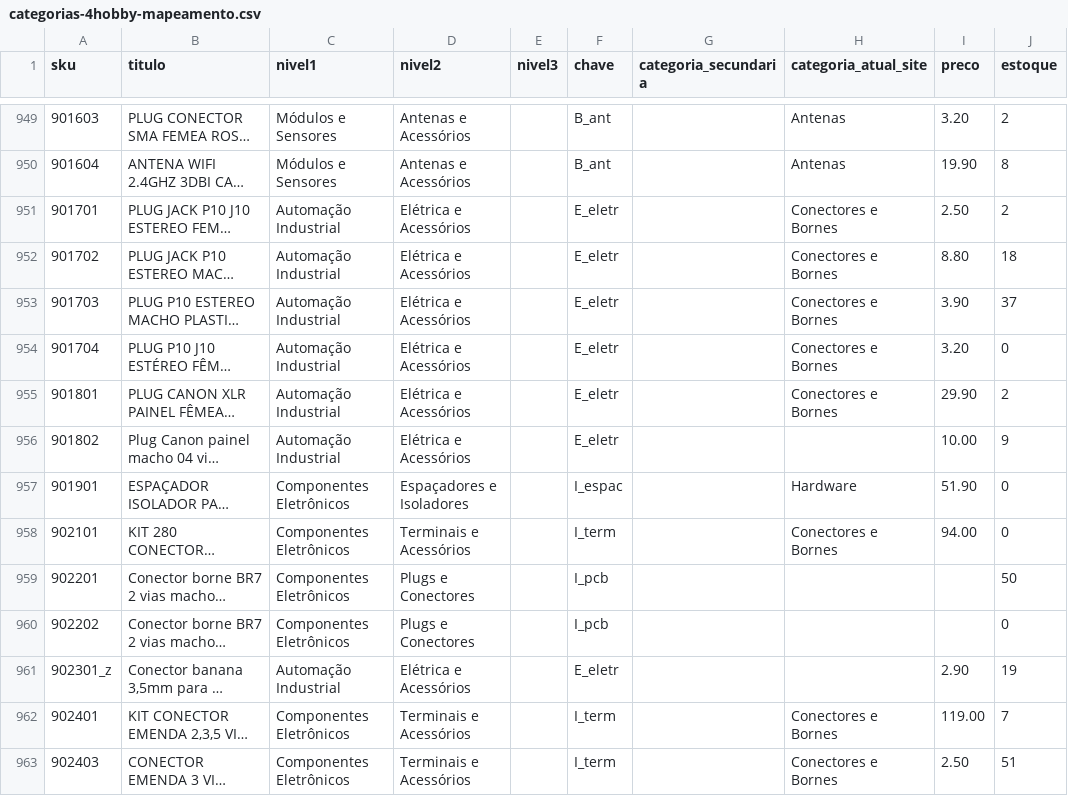
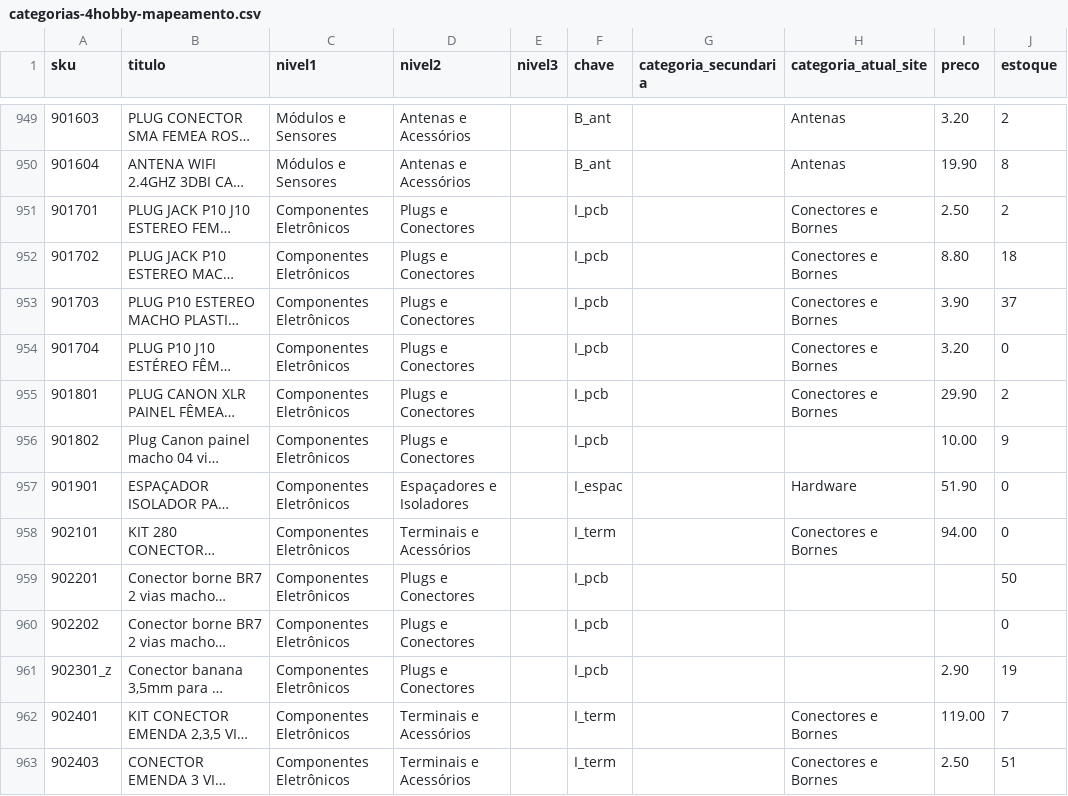
Before and after one commit to MaicolDeSouza/projeto-sistema-rise, a CSV file: docs/categorias-4hobby-mapeamento.csv, drawn as a sheet; only a part is shown, gaps mark what is left out; long unchanged cells end in …; the diff names each change by its address in the sheet, - before the commit and + after, or states it on an @@ line.

```diff
--- a/docs/categorias-4hobby-mapeamento.csv
+++ b/docs/categorias-4hobby-mapeamento.csv
-C951:C956 (nivel1): Automação Industrial
+C951:C956 (nivel1): Componentes Eletrônicos
-D951:D956 (nivel2): Elétrica e Acessórios
+D951:D956 (nivel2): Plugs e Conectores
-F951:F956 (chave): E_eletr
+F951:F956 (chave): I_pcb
-C961 (nivel1): Automação Industrial
+C961 (nivel1): Componentes Eletrônicos
-D961 (nivel2): Elétrica e Acessórios
+D961 (nivel2): Plugs e Conectores
-F961 (chave): E_eletr
+F961 (chave): I_pcb
```
Also changed, not shown: docs/categorias-4hobby-arvore.csv, 3 other files.
